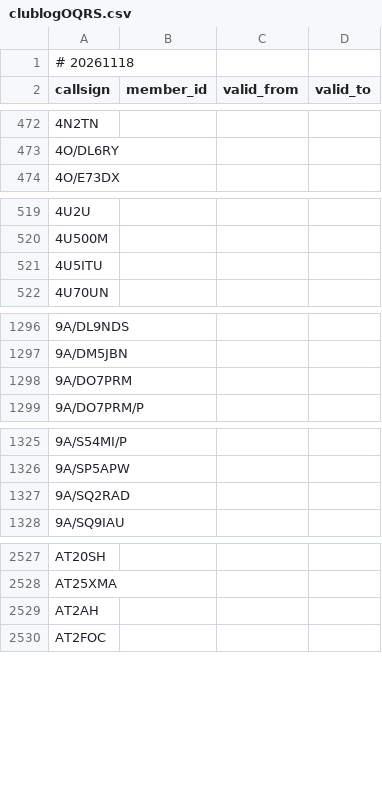
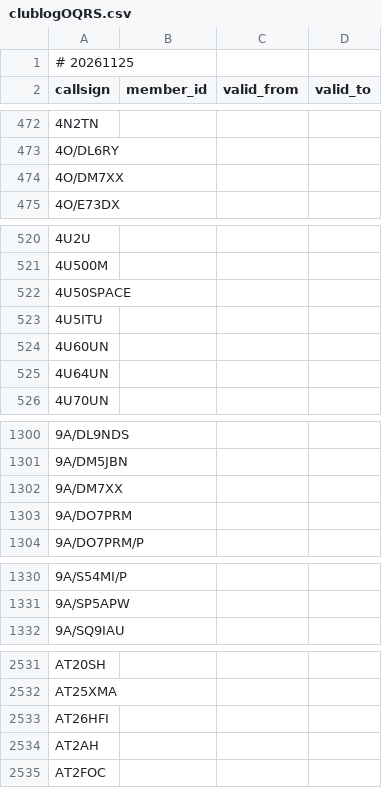
Before and after one commit to foldynl/hamradio-membeship-lists, a CSV file: lists/clublogOQRS.csv, drawn as a sheet; only a part is shown, gaps mark what is left out; the diff covers the shown part only.

```diff
--- a/lists/clublogOQRS.csv
+++ b/lists/clublogOQRS.csv
@@ -1,2 +1,2 @@
-# 20261118
+# 20261125
 callsign,member_id,valid_from,valid_to
@@ -473,2 +473,3 @@ callsign,member_id,valid_from,valid_to
 4O/DL6RY,,,
+4O/DM7XX,,,
 4O/E73DX,,,
@@ -520,3 +521,6 @@ callsign,member_id,valid_from,valid_to
 4U500M,,,
+4U50SPACE,,,
 4U5ITU,,,
+4U60UN,,,
+4U64UN,,,
 4U70UN,,,
@@ -1297,2 +1301,3 @@ callsign,member_id,valid_from,valid_to
 9A/DM5JBN,,,
+9A/DM7XX,,,
 9A/DO7PRM,,,
@@ -1326,3 +1331,2 @@ callsign,member_id,valid_from,valid_to
 9A/SP5APW,,,
-9A/SQ2RAD,,,
 9A/SQ9IAU,,,
@@ -2528,2 +2532,3 @@ AT20SH,,,
 AT25XMA,,,
+AT26HFI,,,
 AT2AH,,,
```
Also changed, not shown: 17 added rows and 11 removed rows elsewhere in this file, lists/epc.csv, lists/fists.csv, 25 other files.
